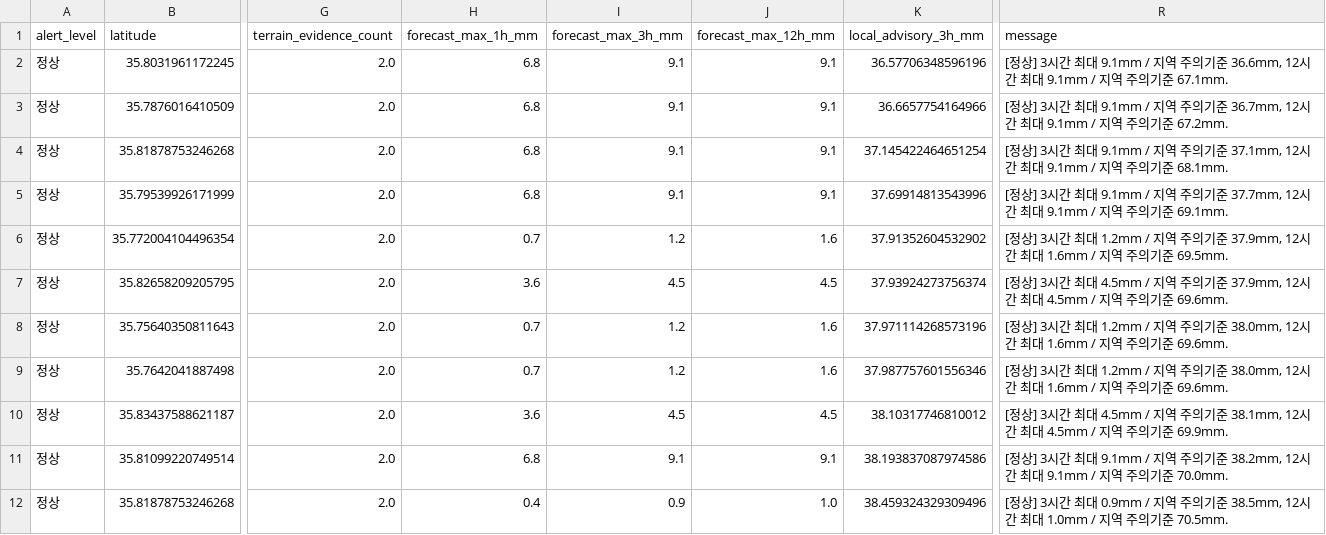
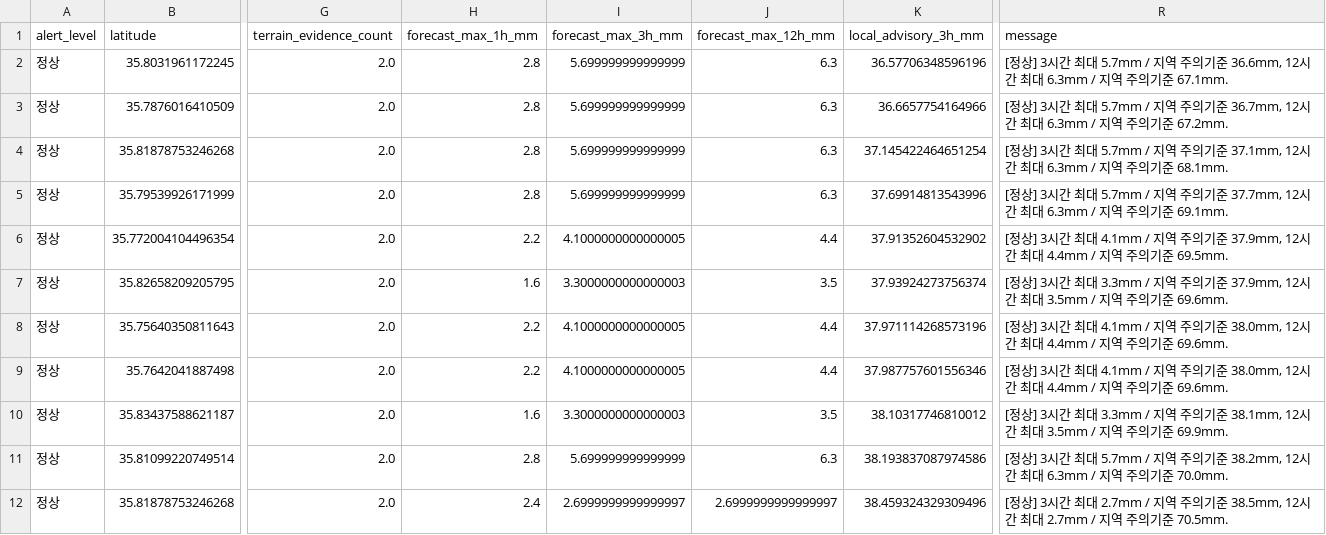
Before and after one commit to jdoyun4/disaster-alert-jeonju, a CSV file: cloud/docs/rainfall_alerts.csv, drawn as a sheet; only a part is shown, gaps mark what is left out; the diff covers the shown part only; the diff names each change by its address in the sheet, - before the commit and + after, or states it on an @@ line.

```diff
--- a/cloud/docs/rainfall_alerts.csv
+++ b/cloud/docs/rainfall_alerts.csv
-H2:H5 (forecast_max_1h_mm): 6.8
+H2:H5 (forecast_max_1h_mm): 2.8
-I2:I5 (forecast_max_3h_mm): 9.1
+I2:I5 (forecast_max_3h_mm): 5.699999999999999
-J2:J5 (forecast_max_12h_mm): 9.1
+J2:J5 (forecast_max_12h_mm): 6.3
-R2 (message): …최대 9.1mm / 지역 주의기준 36.6mm, 12시간 최대 9.1mm / 지역…
+R2 (message): …최대 5.7mm / 지역 주의기준 36.6mm, 12시간 최대 6.3mm / 지역…
-R3 (message): …최대 9.1mm / 지역 주의기준 36.7mm, 12시간 최대 9.1mm / 지역…
+R3 (message): …최대 5.7mm / 지역 주의기준 36.7mm, 12시간 최대 6.3mm / 지역…
-R4 (message): …최대 9.1mm / 지역 주의기준 37.1mm, 12시간 최대 9.1mm / 지역…
+R4 (message): …최대 5.7mm / 지역 주의기준 37.1mm, 12시간 최대 6.3mm / 지역…
-R5 (message): …최대 9.1mm / 지역 주의기준 37.7mm, 12시간 최대 9.1mm / 지역…
+R5 (message): …최대 5.7mm / 지역 주의기준 37.7mm, 12시간 최대 6.3mm / 지역…
-H6 (forecast_max_1h_mm): 0.7
+H6 (forecast_max_1h_mm): 2.2
-I6 (forecast_max_3h_mm): 1.2
+I6 (forecast_max_3h_mm): 4.1000000000000005
-J6 (forecast_max_12h_mm): 1.6
+J6 (forecast_max_12h_mm): 4.4
-R6 (message): …최대 1.2mm / 지역 주의기준 37.9mm, 12시간 최대 1.6mm / 지역…
+R6 (message): …최대 4.1mm / 지역 주의기준 37.9mm, 12시간 최대 4.4mm / 지역…
-H7 (forecast_max_1h_mm): 3.6
+H7 (forecast_max_1h_mm): 1.6
-I7 (forecast_max_3h_mm): 4.5
+I7 (forecast_max_3h_mm): 3.3000000000000003
-J7 (forecast_max_12h_mm): 4.5
+J7 (forecast_max_12h_mm): 3.5
-R7 (message): …최대 4.5mm / 지역 주의기준 37.9mm, 12시간 최대 4.5mm / 지역…
+R7 (message): …최대 3.3mm / 지역 주의기준 37.9mm, 12시간 최대 3.5mm / 지역…
-H8:H9 (forecast_max_1h_mm): 0.7
+H8:H9 (forecast_max_1h_mm): 2.2
-I8:I9 (forecast_max_3h_mm): 1.2
+I8:I9 (forecast_max_3h_mm): 4.1000000000000005
-J8:J9 (forecast_max_12h_mm): 1.6
+J8:J9 (forecast_max_12h_mm): 4.4
-R8:R9 (message): …최대 1.2mm / 지역 주의기준 38.0mm, 12시간 최대 1.6mm / 지역…
+R8:R9 (message): …최대 4.1mm / 지역 주의기준 38.0mm, 12시간 최대 4.4mm / 지역…
-H10 (forecast_max_1h_mm): 3.6
+H10 (forecast_max_1h_mm): 1.6
-I10 (forecast_max_3h_mm): 4.5
+I10 (forecast_max_3h_mm): 3.3000000000000003
-J10 (forecast_max_12h_mm): 4.5
+J10 (forecast_max_12h_mm): 3.5
-R10 (message): …최대 4.5mm / 지역 주의기준 38.1mm, 12시간 최대 4.5mm / 지역…
+R10 (message): …최대 3.3mm / 지역 주의기준 38.1mm, 12시간 최대 3.5mm / 지역…
-H11 (forecast_max_1h_mm): 6.8
+H11 (forecast_max_1h_mm): 2.8
-I11 (forecast_max_3h_mm): 9.1
+I11 (forecast_max_3h_mm): 5.699999999999999
-J11 (forecast_max_12h_mm): 9.1
+J11 (forecast_max_12h_mm): 6.3
-R11 (message): …최대 9.1mm / 지역 주의기준 38.2mm, 12시간 최대 9.1mm / 지역…
+R11 (message): …최대 5.7mm / 지역 주의기준 38.2mm, 12시간 최대 6.3mm / 지역…
-H12 (forecast_max_1h_mm): 0.4
+H12 (forecast_max_1h_mm): 2.4
-I12 (forecast_max_3h_mm): 0.9
+I12 (forecast_max_3h_mm): 2.6999999999999997
-J12 (forecast_max_12h_mm): 1.0
+J12 (forecast_max_12h_mm): 2.6999999999999997
-R12 (message): …최대 0.9mm / 지역 주의기준 38.5mm, 12시간 최대 1.0mm / 지역…
+R12 (message): …최대 2.7mm / 지역 주의기준 38.5mm, 12시간 최대 2.7mm / 지역…
```
Also changed, not shown: 56 edited cells elsewhere in this file, cloud/outputs/rainfall_alerts.csv, 12 other files.
